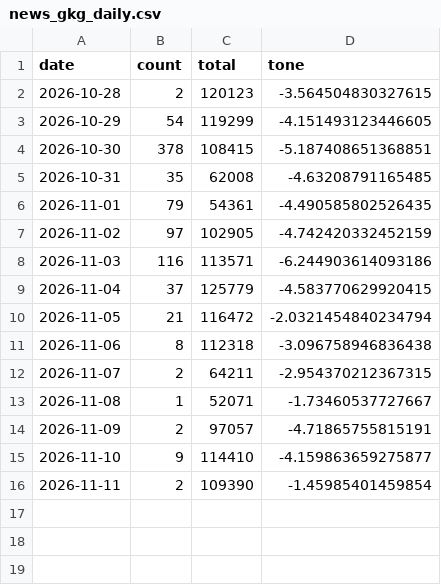
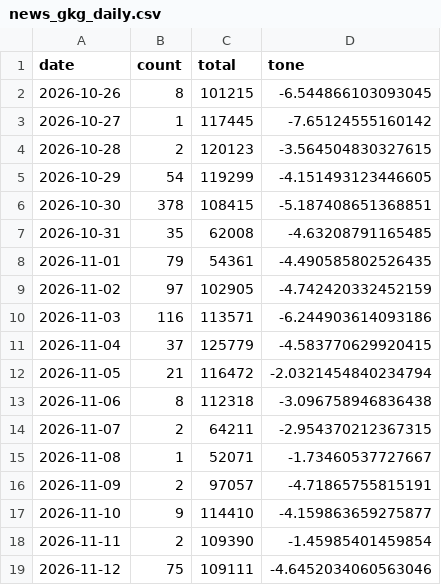
Before and after one commit to gamensound-spec/war-alert, a CSV file: data/news_gkg_daily.csv, drawn as a sheet; the diff names each change by its address in the sheet, - before the commit and + after, or states it on an @@ line.

```diff
--- a/data/news_gkg_daily.csv
+++ b/data/news_gkg_daily.csv
+row 2: 2026-10-26 | 8 | 101215 | -6.544866103093045
+row 3: 2026-10-27 | 1 | 117445 | -7.65124555160142
+row 19: 2026-11-12 | 75 | 109111 | -4.6452034060563046
```
Also changed, not shown: data/embassy_log.csv, data/hotel_prices.csv, 12 other files.
